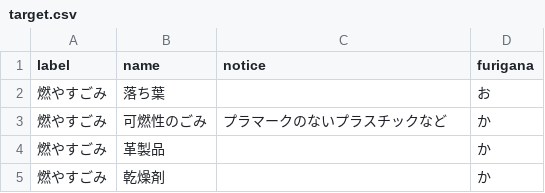
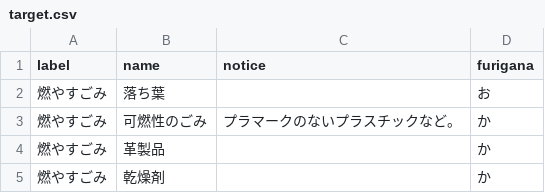
Before and after one commit to codeforsasayamatamba/5374, a CSV file: data/target.csv, drawn as a sheet; only a part is shown.

Commit message:
Update target.csv

```diff
--- a/data/target.csv
+++ b/data/target.csv
@@ -2,3 +2,3 @@ label,name,notice,furigana
 燃やすごみ,落ち葉,,お
-燃やすごみ,可燃性のごみ,プラマークのないプラスチックなど,か
+燃やすごみ,可燃性のごみ,プラマークのないプラスチックなど。,か
 燃やすごみ,革製品,,か
```
